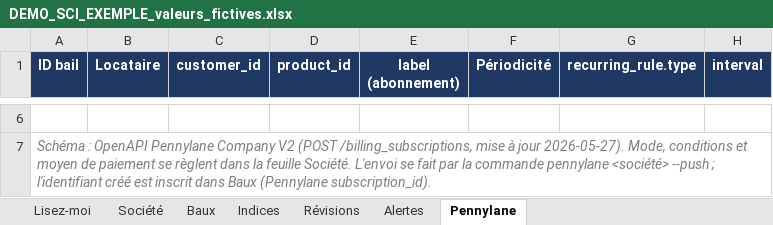
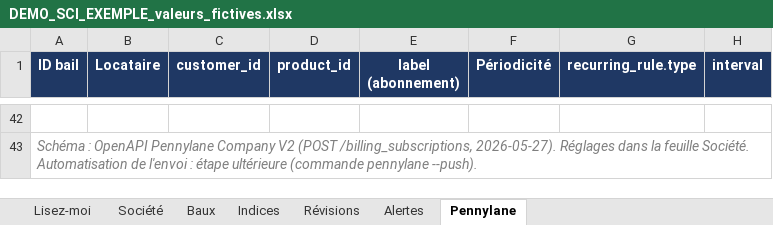
Before and after one commit to Compta-fin-ops/INDEXATION_LOYER, an Excel workbook: demo/DEMO_SCI_EXEMPLE_valeurs_fictives.xlsx, sheet Pennylane, drawn as a sheet; only a part is shown, gaps mark what is left out; values as stored, in another font and other column widths than the file's, no borders; addresses are those after the commit; the diff covers the shown part only; the diff names each change by its address in the sheet, - before the commit and + after, or states it on an @@ line.

```diff
--- a/demo/DEMO_SCI_EXEMPLE_valeurs_fictives.xlsx (sheet Pennylane)
+++ b/demo/DEMO_SCI_EXEMPLE_valeurs_fictives.xlsx (sheet Pennylane)
-A43 (ID bail): …(POST /billing_subscriptions, mise à jour 2026-05-27). Mode, conditions et moyen de paiement se règlent dans la feuille Société. L'envoi se fait par la commande pennylane <société> --push ; l'identifiant créé est inscrit dans Baux (Pennylane subscription_id).
+A43 (ID bail): …(POST /billing_subscriptions, 2026-05-27). Réglages dans la feuille Société. Automatisation de l'envoi : étape ultérieure (commande pennylane --push).
```
Also changed, not shown: 40 added rows and 4 removed rows elsewhere in this sheet, sheet Révisions, sheet Indices, sheet Alertes, sheet Baux, sheet Lisez-moi, sheet Société, hidden cells, 8 other files.
